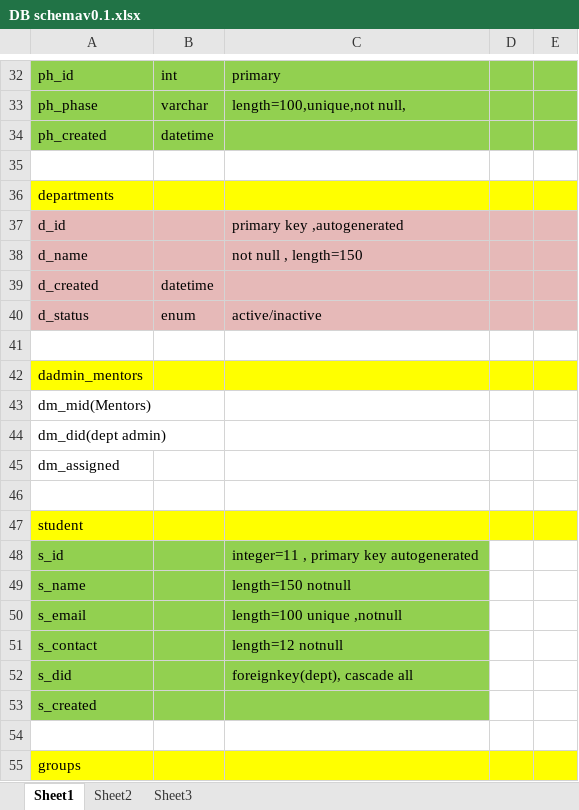
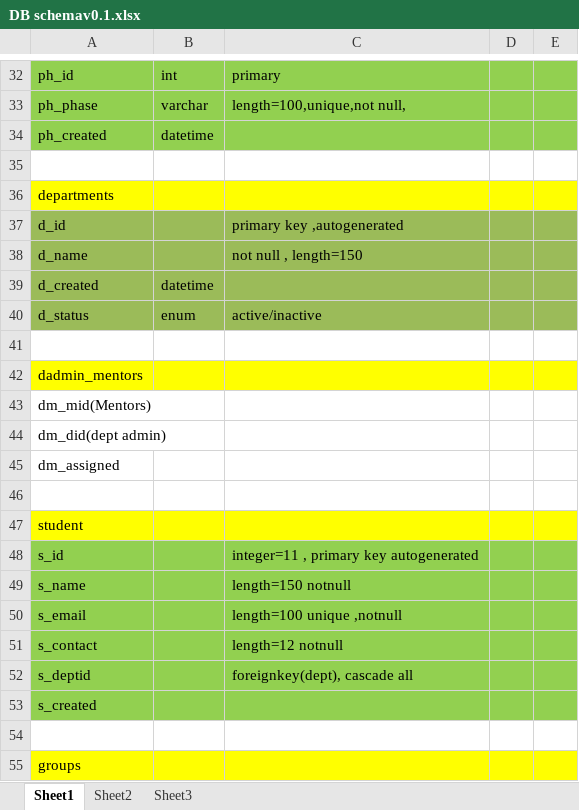
Before and after one commit to arun8082/PMRS, an Excel workbook: docs/DB schemav0.1.xlsx, sheet Sheet1, drawn as a sheet; only a part is shown, gaps mark what is left out; values as stored, in another font and other column widths than the file's, no borders; the diff names each change by its address in the sheet, - before the commit and + after, or states it on an @@ line.

```diff
--- a/docs/DB schemav0.1.xlsx (sheet Sheet1)
+++ b/docs/DB schemav0.1.xlsx (sheet Sheet1)
-A37:E40 fill: #E6B9B8
+A37:E40 fill: #9BBB59
-D48:E53 fill: none
+D48:E53 fill: #92D050
-A52: s_did
+A52: s_deptid
```
Also changed, not shown: 4 other files.
